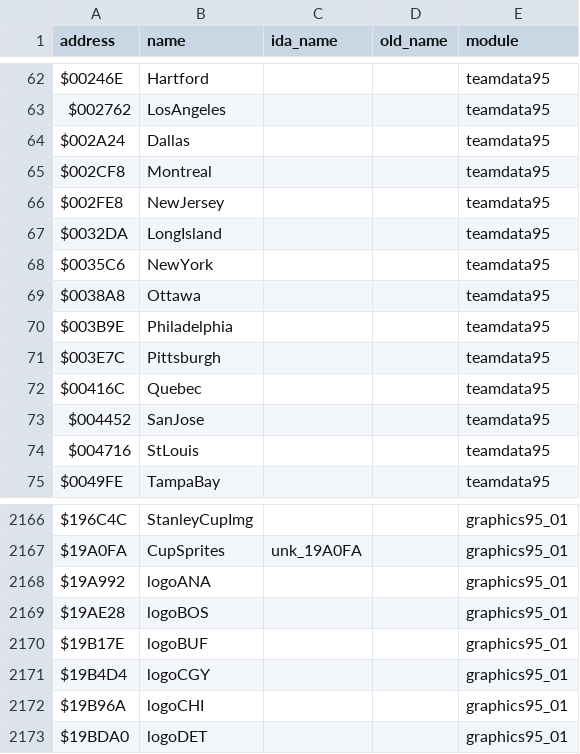
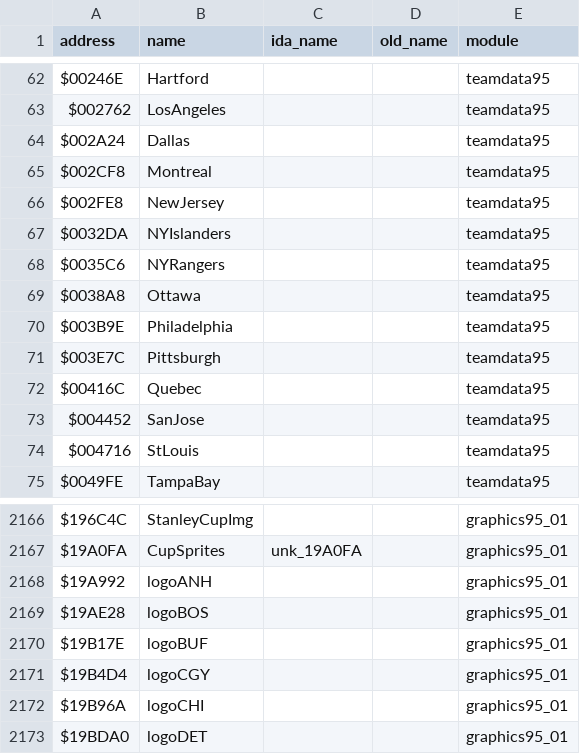
Before and after one commit to abdulahmad/NHL95Genesis, a CSV file: docs/name_map.csv, drawn as a sheet; only a part is shown, gaps mark what is left out.

```diff
--- a/docs/name_map.csv
+++ b/docs/name_map.csv
@@ -66,4 +66,4 @@ $002CF8,Montreal,,,teamdata95
 $002FE8,NewJersey,,,teamdata95
-$0032DA,LongIsland,,,teamdata95
-$0035C6,NewYork,,,teamdata95
+$0032DA,NYIslanders,,,teamdata95
+$0035C6,NYRangers,,,teamdata95
 $0038A8,Ottawa,,,teamdata95
@@ -2167,3 +2167,3 @@ $196C4C,StanleyCupImg,,,graphics95_01
 $19A0FA,CupSprites,unk_19A0FA,,graphics95_01
-$19A992,logoANA,,,graphics95_01
+$19A992,logoANH,,,graphics95_01
 $19AE28,logoBOS,,,graphics95_01
```
Also changed, not shown: 6 other files.
